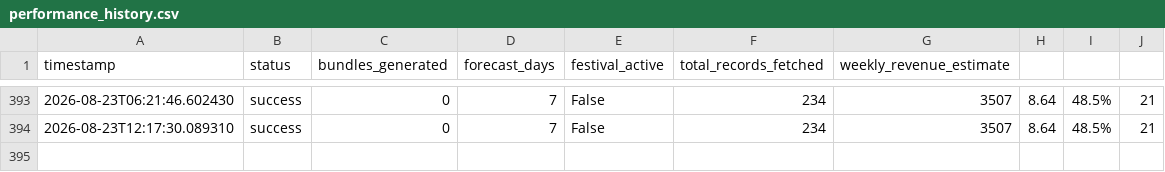
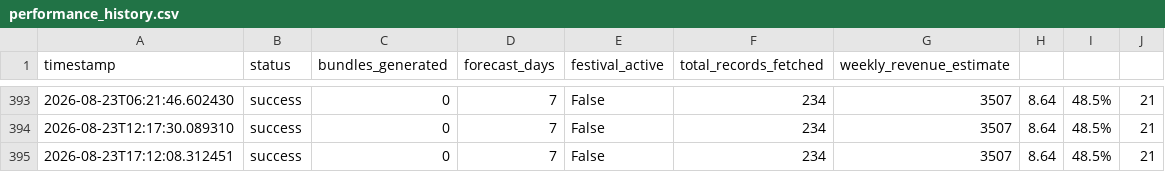
Before and after one commit to Durgam1209/RetailFlow-AI, a CSV file: ml_pipeline/logs/performance_history.csv, drawn as a sheet; only a part is shown, gaps mark what is left out; the diff names each change by its address in the sheet, - before the commit and + after, or states it on an @@ line.

```diff
--- a/ml_pipeline/logs/performance_history.csv
+++ b/ml_pipeline/logs/performance_history.csv
+row 395: 2026-08-23T17:12:08.312451 | success | 0 | 7 | False | 234 | 3507 | 8.64 | 48.5% | 21
```
